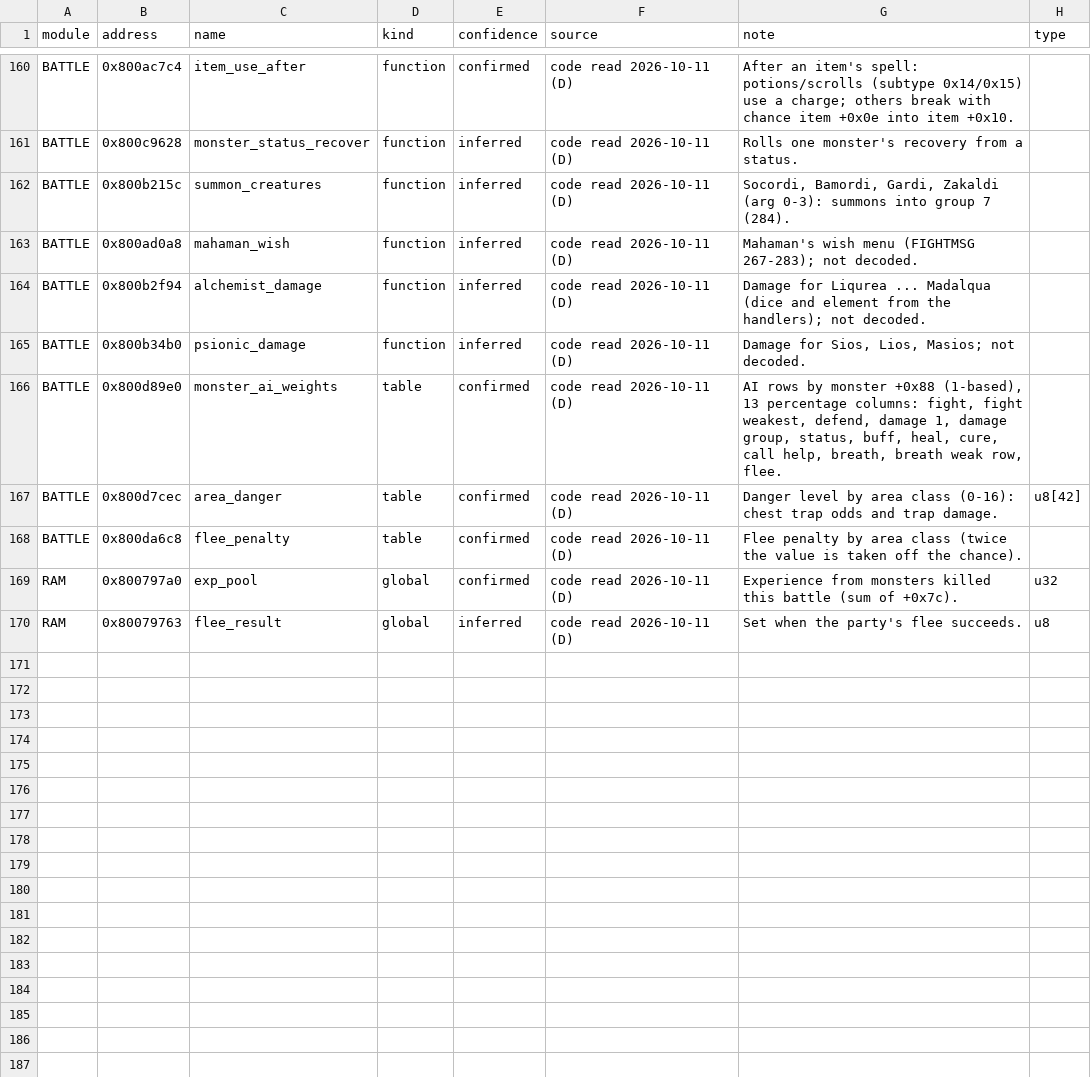
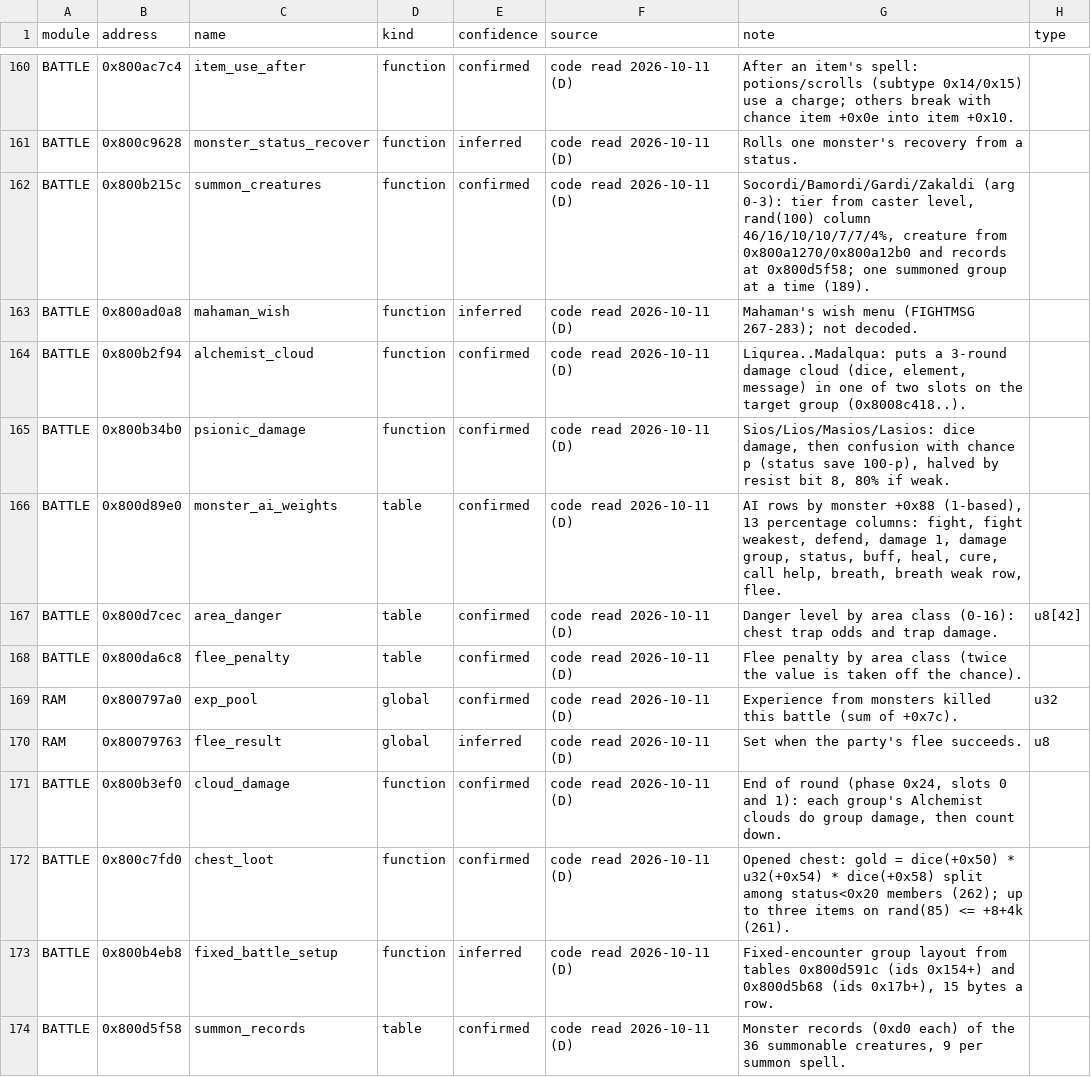
Before and after one commit to satelliteoflove/dimguil-english, a CSV file: scripts/re/symbols/battle.csv, drawn as a sheet; only a part is shown, gaps mark what is left out.

```diff
--- a/scripts/re/symbols/battle.csv
+++ b/scripts/re/symbols/battle.csv
@@ -161,6 +161,6 @@ BATTLE,0x800ac7c4,item_use_after,function,confirmed,code read 2026-10-11 (D),"Af
 BATTLE,0x800c9628,monster_status_recover,function,inferred,code read 2026-10-11 (D),Rolls one monster's recovery from a status.,
-BATTLE,0x800b215c,summon_creatures,function,inferred,code read 2026-10-11 (D),"Socordi, Bamordi, Gardi, Zakaldi (arg 0-3): summons into group 7 (284).",
+BATTLE,0x800b215c,summon_creatures,function,confirmed,code read 2026-10-11 (D),"Socordi/Bamordi/Gardi/Zakaldi (arg 0-3): tier from caster level, rand(100) column 46/16/10/10/7/7/4%, creature from 0x800a1270/0x800a12b0 and records at 0x800d5f58; one summoned group at a time (189).",
 BATTLE,0x800ad0a8,mahaman_wish,function,inferred,code read 2026-10-11 (D),Mahaman's wish menu (FIGHTMSG 267-283); not decoded.,
-BATTLE,0x800b2f94,alchemist_damage,function,inferred,code read 2026-10-11 (D),Damage for Liqurea ... Madalqua (dice and element from the handlers); not decoded.,
-BATTLE,0x800b34b0,psionic_damage,function,inferred,code read 2026-10-11 (D),"Damage for Sios, Lios, Masios; not decoded.",
+BATTLE,0x800b2f94,alchemist_cloud,function,confirmed,code read 2026-10-11 (D),"Liqurea..Madalqua: puts a 3-round damage cloud (dice, element, message) in one of two slots on the target group (0x8008c418..).",
+BATTLE,0x800b34b0,psionic_damage,function,confirmed,code read 2026-10-11 (D),"Sios/Lios/Masios/Lasios: dice damage, then confusion with chance p (status save 100-p), halved by resist bit 8, 80% if weak.",
 BATTLE,0x800d89e0,monster_ai_weights,table,confirmed,code read 2026-10-11 (D),"AI rows by monster +0x88 (1-based), 13 percentage columns: fight, fight weakest, defend, damage 1, damage group, status, buff, heal, cure, call help, breath, breath weak row, flee.",
@@ -170 +170,5 @@ RAM,0x800797a0,exp_pool,global,confirmed,code read 2026-10-11 (D),Experience fro
 RAM,0x80079763,flee_result,global,inferred,code read 2026-10-11 (D),Set when the party's flee succeeds.,u8
+BATTLE,0x800b3ef0,cloud_damage,function,confirmed,code read 2026-10-11 (D),"End of round (phase 0x24, slots 0 and 1): each group's Alchemist clouds do group damage, then count down.",
+BATTLE,0x800c7fd0,chest_loot,function,confirmed,code read 2026-10-11 (D),"Opened chest: gold = dice(+0x50) * u32(+0x54) * dice(+0x58) split among status<0x20 members (262); up to three items on rand(85) <= +8+4k (261).",
+BATTLE,0x800b4eb8,fixed_battle_setup,function,inferred,code read 2026-10-11 (D),"Fixed-encounter group layout from tables 0x800d591c (ids 0x154+) and 0x800d5b68 (ids 0x17b+), 15 bytes a row.",
+BATTLE,0x800d5f58,summon_records,table,confirmed,code read 2026-10-11 (D),"Monster records (0xd0 each) of the 36 summonable creatures, 9 per summon spell.",
```
Also changed, not shown: 4 other files.
